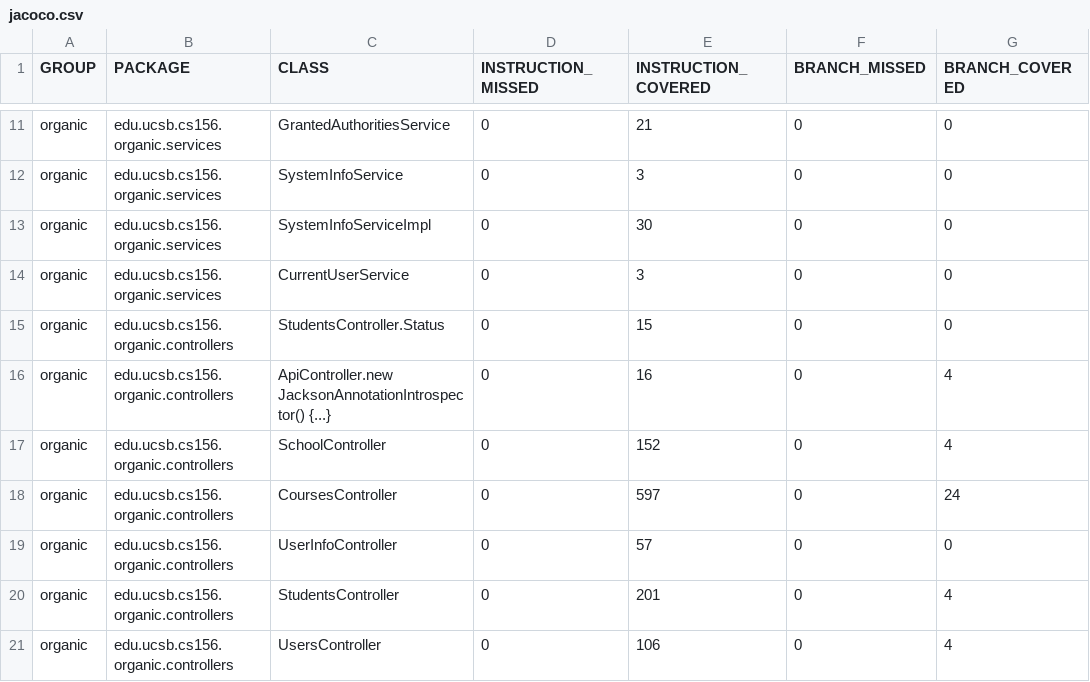
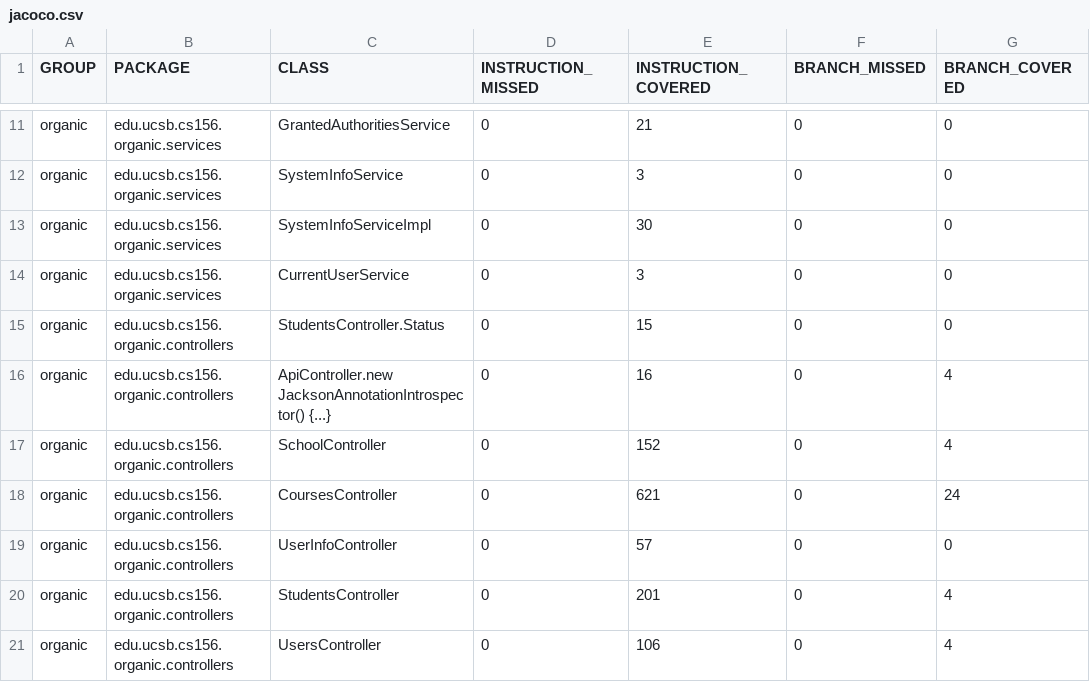
Before and after one commit to ucsb-cs156-s24/proj-organic-s24-5pm-3, a CSV file: prs/23/jacoco/jacoco.csv, drawn as a sheet; only a part is shown, gaps mark what is left out; the diff names each change by its address in the sheet, - before the commit and + after, or states it on an @@ line.

```diff
--- a/prs/23/jacoco/jacoco.csv
+++ b/prs/23/jacoco/jacoco.csv
-E18 (INSTRUCTION_COVERED): 597
+E18 (INSTRUCTION_COVERED): 621
```
Also changed, not shown: 7 other files.
